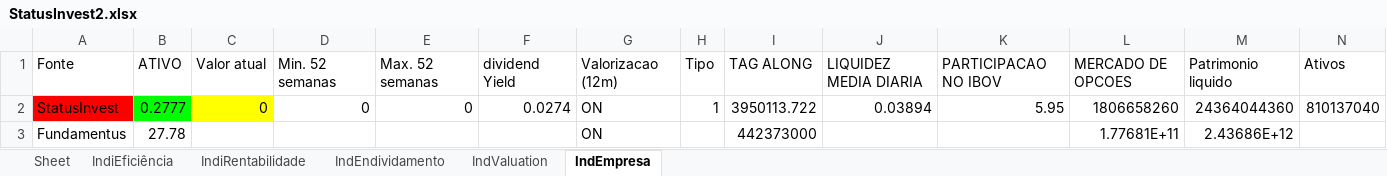
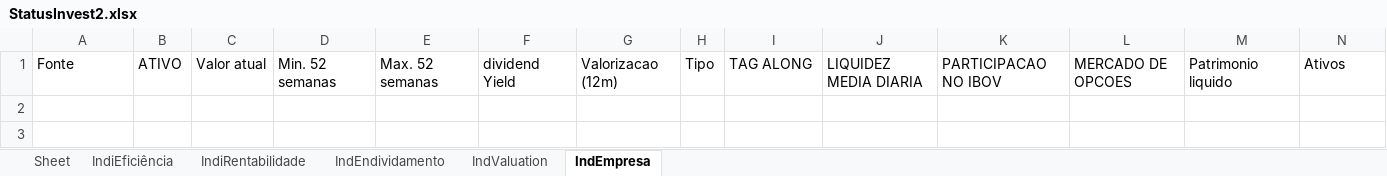
Before and after one commit to puzzoviodev/pyFundamentus-mainBKP, an Excel workbook: StatusInvest2.xlsx, sheet IndEmpresa, drawn as a sheet; only a part is shown; values as stored, in another font and other column widths than the file's, no borders; rows hold the shown columns only; the diff names each change by its address in the sheet, - before the commit and + after, or states it on an @@ line.

```diff
--- a/StatusInvest2.xlsx (sheet IndEmpresa)
+++ b/StatusInvest2.xlsx (sheet IndEmpresa)
-row 2: StatusInvest | 0.2777 | 0 | 0 | 0 | 0.0274 | ON | 1 | 3950113.722 | 0.03894 | 5.95 | 1806658260 | 24364044360 | 810137040
-row 3: Fundamentus | 27.78 |  |  |  |  | ON |  | 442373000 |  |  | 1.77681E+11 | 2.43686E+12
```
Also changed, not shown: sheet IndiRentabilidade, sheet IndValuation, sheet IndEndividamento, sheet IndiEficiência, 2 other files.
